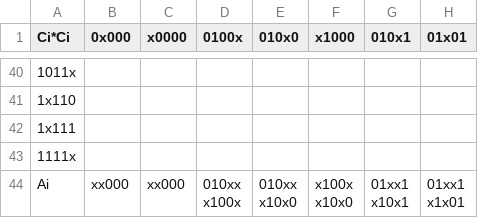
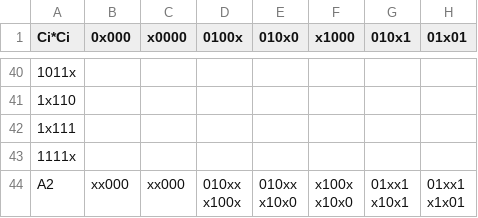
Before and after one commit to slavita256bit/aalub-courseproject-1, a CSV file: generated_files/rots/_ci*ci_01__2026_05_04__09_48_46.csv, drawn as a sheet; only a part is shown, gaps mark what is left out; the diff names each change by its address in the sheet, - before the commit and + after, or states it on an @@ line.

```diff
--- a/generated_files/rots/_ci*ci_01__2026_05_04__09_48_46.csv
+++ b/generated_files/rots/_ci*ci_01__2026_05_04__09_48_46.csv
-A44 (Ci*Ci): Ai
+A44 (Ci*Ci): A2
```
Also changed, not shown: generated_files/rots/_ZZZ_04__2026_05_04__09_48_46.csv, generated_files/rots/_ci*ci_00__2026_05_04__09_48_46.csv, 13 other files.
